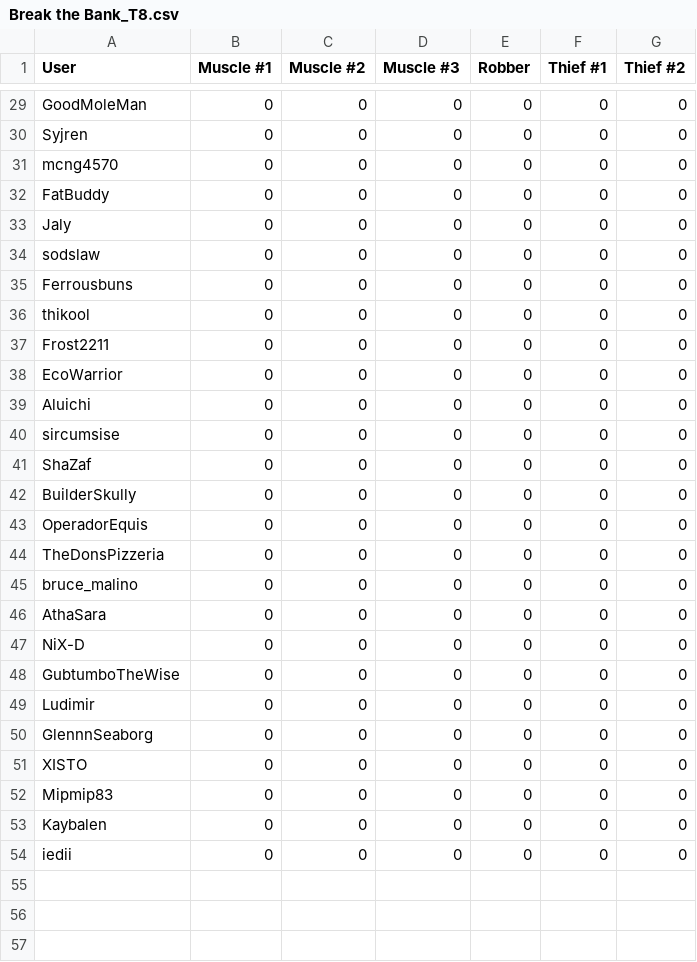
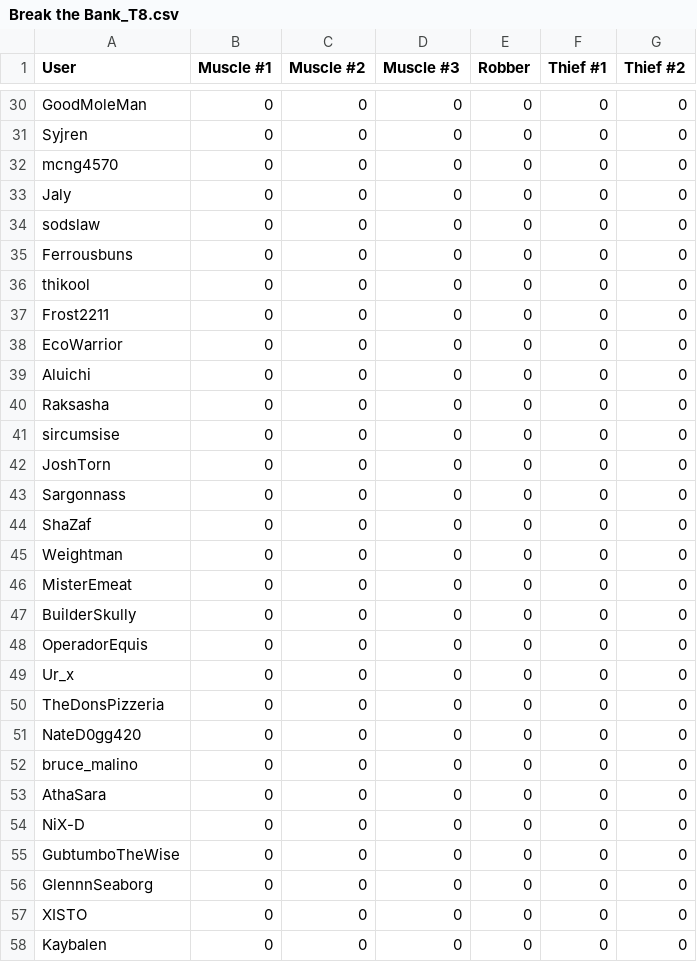
Before and after one commit to Ferrousbuns/oc-pass-rate, a CSV file: data/Break the Bank_T8.csv, drawn as a sheet; only a part is shown, gaps mark what is left out; the diff covers the shown part only.

```diff
--- a/data/Break the Bank_T8.csv
+++ b/data/Break the Bank_T8.csv
@@ -31,3 +32,2 @@
 "mcng4570","0","0","0","0","0","0"
-"FatBuddy","0","0","0","0","0","0"
 "Jaly","0","0","0","0","0","0"
@@ -39,7 +39,14 @@
 "Aluichi","0","0","0","0","0","0"
+"Raksasha","0","0","0","0","0","0"
 "sircumsise","0","0","0","0","0","0"
+"JoshTorn","0","0","0","0","0","0"
+"Sargonnass","0","0","0","0","0","0"
 "ShaZaf","0","0","0","0","0","0"
+"Weightman","0","0","0","0","0","0"
+"MisterEmeat","0","0","0","0","0","0"
 "BuilderSkully","0","0","0","0","0","0"
 "OperadorEquis","0","0","0","0","0","0"
+"Ur_x","0","0","0","0","0","0"
 "TheDonsPizzeria","0","0","0","0","0","0"
+"NateD0gg420","0","0","0","0","0","0"
 "bruce_malino","0","0","0","0","0","0"
@@ -48,7 +55,4 @@
 "GubtumboTheWise","0","0","0","0","0","0"
-"Ludimir","0","0","0","0","0","0"
 "GlennnSeaborg","0","0","0","0","0","0"
 "XISTO","0","0","0","0","0","0"
-"Mipmip83","0","0","0","0","0","0"
 "Kaybalen","0","0","0","0","0","0"
-"iedii","0","0","0","0","0","0"
```
Also changed, not shown: 1 added row and 6 edited cells elsewhere in this file, data/Blast from the Past_T7.csv, data/Gaslight the Way_T3.csv, 19 other files.
